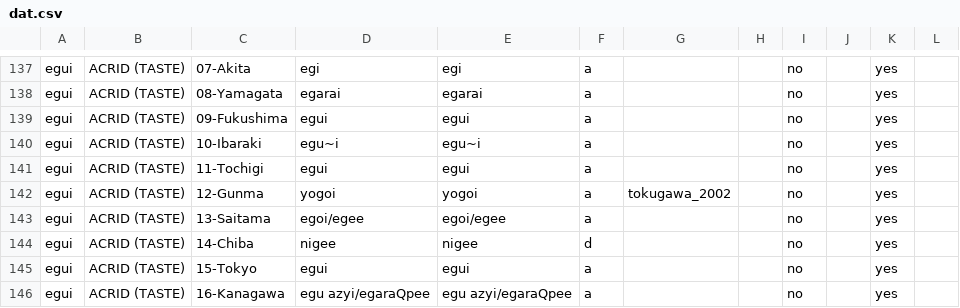
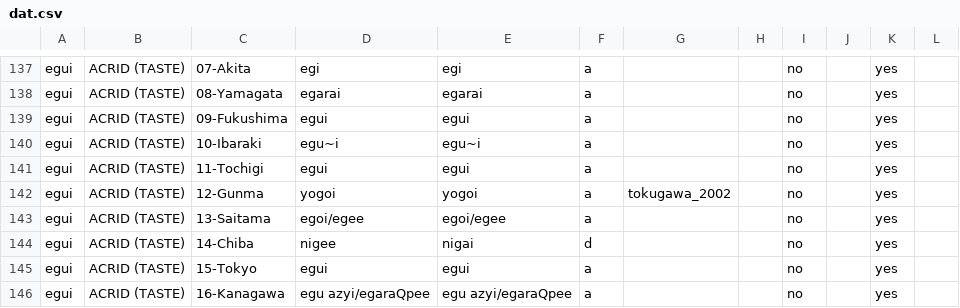
Before and after one commit to BonnieMcLean/JaponicSensoryLex, a CSV file: dat.csv, drawn as a sheet; only a part is shown, gaps mark what is left out.

Commit message:
Update dat.csv

```diff
--- a/dat.csv
+++ b/dat.csv
@@ -143,3 +143,3 @@ egui,ACRID (TASTE),12-Gunma,yogoi,yogoi,a,tokugawa_2002,,no,,yes,
 egui,ACRID (TASTE),13-Saitama,egoi/egee,egoi/egee,a,,,no,,yes,
-egui,ACRID (TASTE),14-Chiba,nigee,nigee,d,,,no,,yes,
+egui,ACRID (TASTE),14-Chiba,nigee,nigai,d,,,no,,yes,
 egui,ACRID (TASTE),15-Tokyo,egui,egui,a,,,no,,yes,
```
